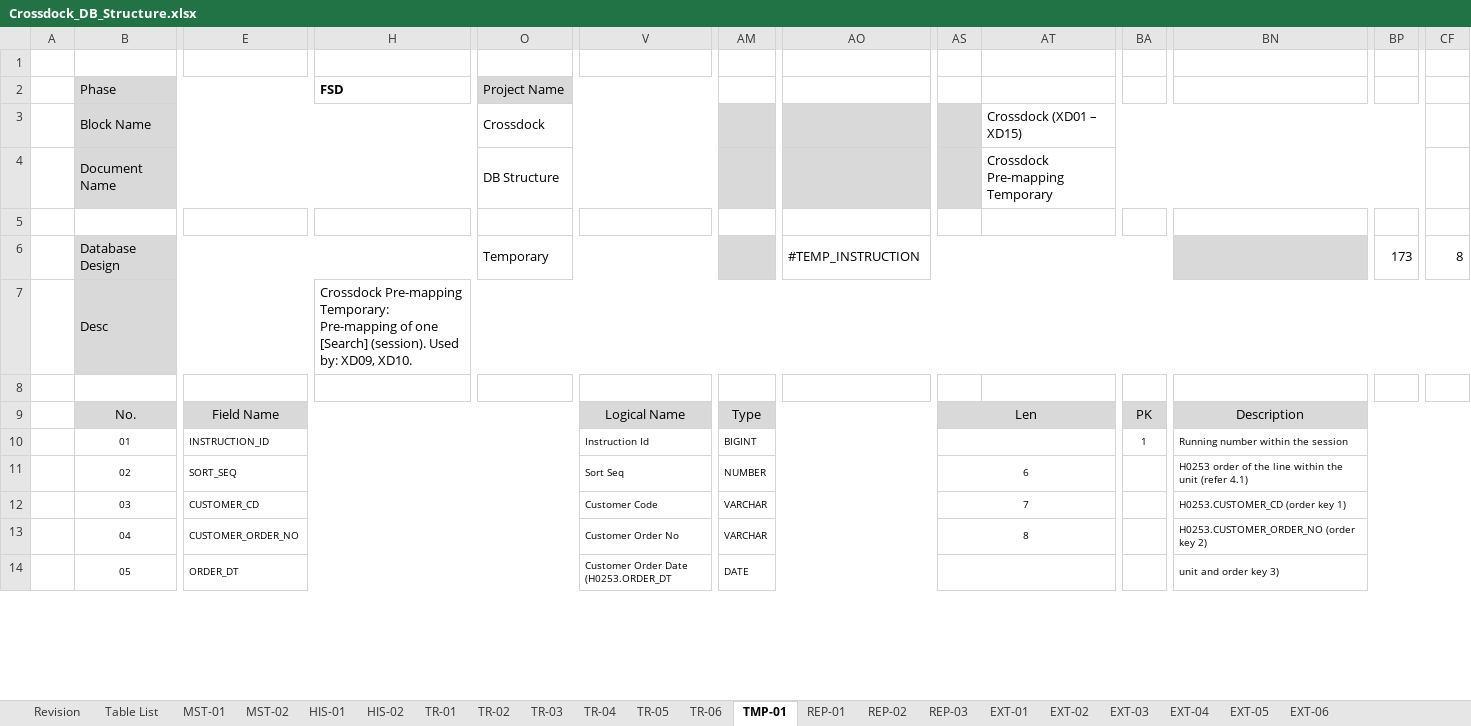
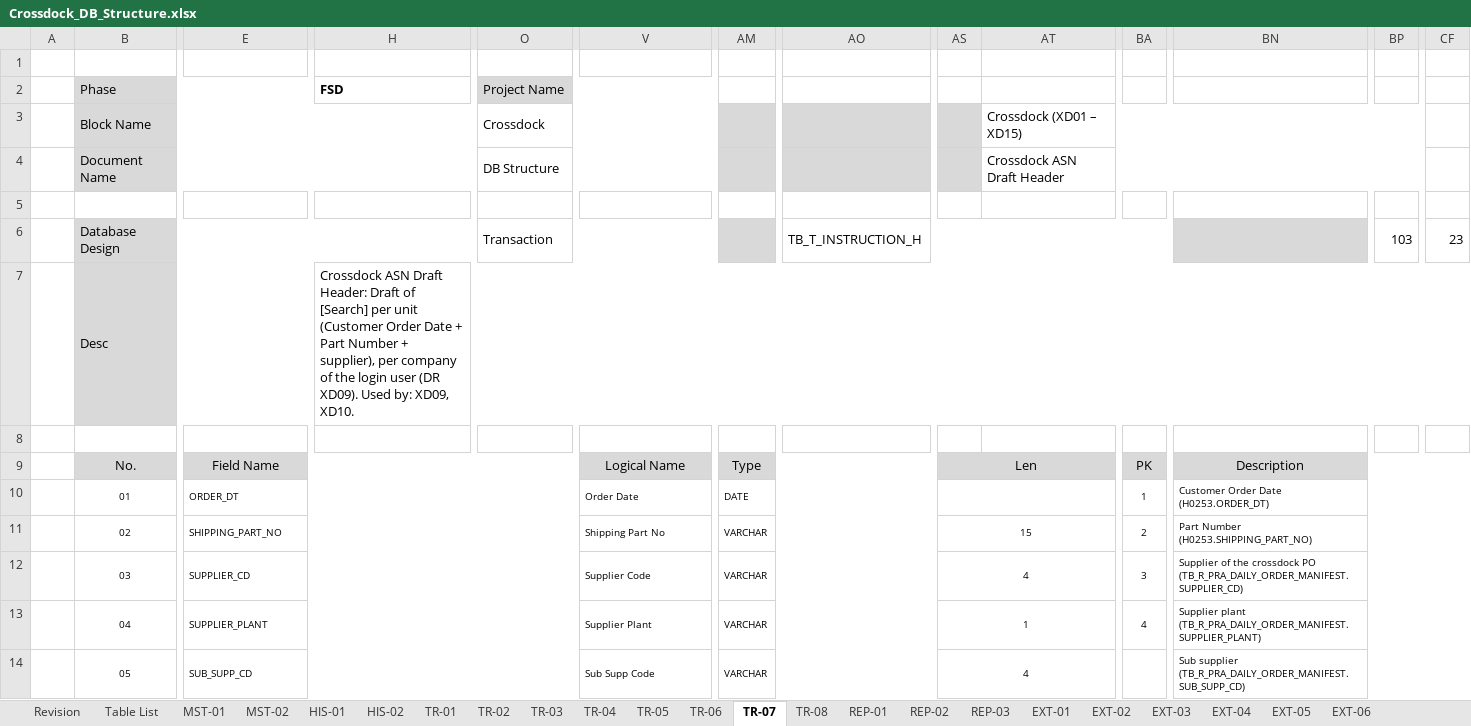
Before and after one commit to ivanrayhannn/crossdockpoc, an Excel workbook: deliverables/function_list_v2/erd/Crossdock_DB_Structure.xlsx, sheet TR-07, drawn as a sheet; only a part is shown, gaps mark what is left out; values as stored, in another font and other column widths than the file's, no borders; the diff covers the shown part only; the diff names each change by its address in the sheet, - before the commit and + after, or states it on an @@ line.

```diff
--- a/deliverables/function_list_v2/erd/Crossdock_DB_Structure.xlsx (sheet TR-07)
+++ b/deliverables/function_list_v2/erd/Crossdock_DB_Structure.xlsx (sheet TR-07)
-sheet tab: TMP-01
+sheet tab: TR-07
+sheet tab: TR-08
-AT4: Crossdock Pre-mapping Temporary
+AT4: Crossdock ASN Draft Header
-O6 (Project Name): Temporary
+O6 (Project Name): Transaction
-AO6: #TEMP_INSTRUCTION
+AO6: TB_T_INSTRUCTION_H
-BP6: 173
+BP6: 103
-CF6: 8
+CF6: 23
-H7 (FSD): Crossdock Pre-mapping Temporary: Pre-mapping of one [Search] (session). Used by:…
+H7 (FSD): Crossdock ASN Draft Header: Draft of [Search] per unit (Customer Order Date + Part Number + supplier), per company of the login user (DR XD09). Used by:…
-E10: INSTRUCTION_ID
+E10: ORDER_DT
-V10: Instruction Id
+V10: Order Date
-AM10: BIGINT
+AM10: DATE
-BN10: Running number within the session
+BN10: Customer Order Date (H0253.ORDER_DT)
-E11: SORT_SEQ
+E11: SHIPPING_PART_NO
-V11: Sort Seq
+V11: Shipping Part No
-AM11: NUMBER
+AM11: VARCHAR
-AS11: 6
+AS11: 15
-BA11: (empty)
+BA11: 2
-BN11: H0253 order of the line within the unit (refer 4.1)
+BN11: Part Number (H0253.SHIPPING_PART_NO)
-E12: CUSTOMER_CD
+E12: SUPPLIER_CD
-V12: Customer Code
+V12: Supplier Code
-AS12: 7
+AS12: 4
-BA12: (empty)
+BA12: 3
-BN12: H0253.CUSTOMER_CD (order key 1)
+BN12: Supplier of the crossdock PO (TB_R_PRA_DAILY_ORDER_MANIFEST.SUPPLIER_CD)
-E13: CUSTOMER_ORDER_NO
+E13: SUPPLIER_PLANT
-V13: Customer Order No
+V13: Supplier Plant
-AS13: 8
+AS13: 1
-BA13: (empty)
+BA13: 4
-BN13: H0253.CUSTOMER_ORDER_NO (order key 2)
+BN13: Supplier plant (TB_R_PRA_DAILY_ORDER_MANIFEST.SUPPLIER_PLANT)
-E14: ORDER_DT
+E14: SUB_SUPP_CD
-V14: Customer Order Date (H0253.ORDER_DT
+V14: Sub Supp Code
-AM14: DATE
+AM14: VARCHAR
-AS14: (empty)
+AS14: 4
-BN14: unit and order key 3)
+BN14: Sub supplier (TB_R_PRA_DAILY_ORDER_MANIFEST.SUB_SUPP_CD)
```
Also changed, not shown: 21 removed rows and 42 edited cells elsewhere in this sheet, sheet Table List, sheet EXT-06, sheet REP-01, sheet REP-02, sheet EXT-01, sheet EXT-05, 4 more sheets, deliverables/function_list_v2/XD01-XD13_UR_Business_Logic_Summary.xlsx, deliverables/function_list_v2/bpf/Crossdock_BPF_Level2.xlsx, 22 other files.
